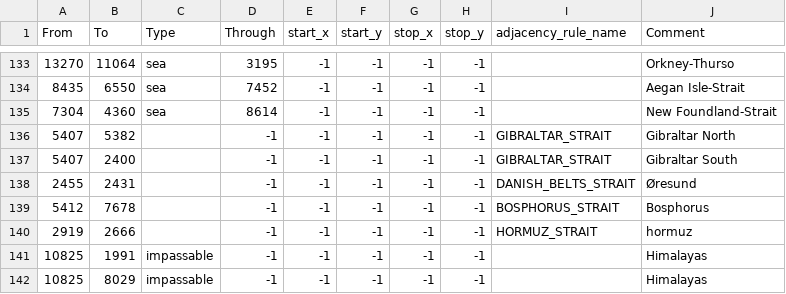
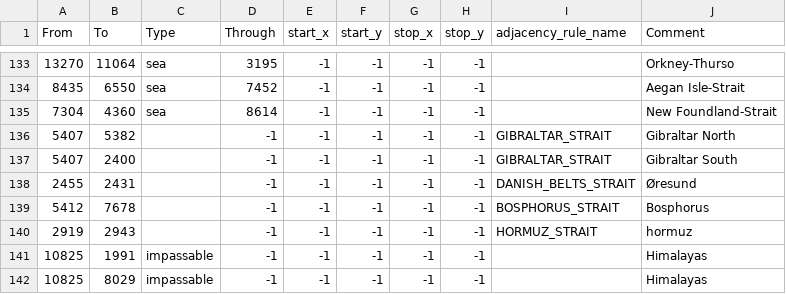
Before and after one commit to AGA2020/project-1, a CSV file: map/adjacencies.csv, drawn as a sheet; only a part is shown, gaps mark what is left out.

```diff
--- a/map/adjacencies.csv
+++ b/map/adjacencies.csv
@@ -139,3 +139,3 @@ From;To;Type;Through;start_x;start_y;stop_x;stop_y;adjacency_rule_name;Comment
 5412;7678;;-1;-1;-1;-1;-1;BOSPHORUS_STRAIT;Bosphorus
-2919;2666;;-1;-1;-1;-1;-1;HORMUZ_STRAIT;hormuz
+2919;2943;;-1;-1;-1;-1;-1;HORMUZ_STRAIT;hormuz
 10825;1991;impassable;-1;-1;-1;-1;-1;;Himalayas
```
Also changed, not shown: 1 other file.
